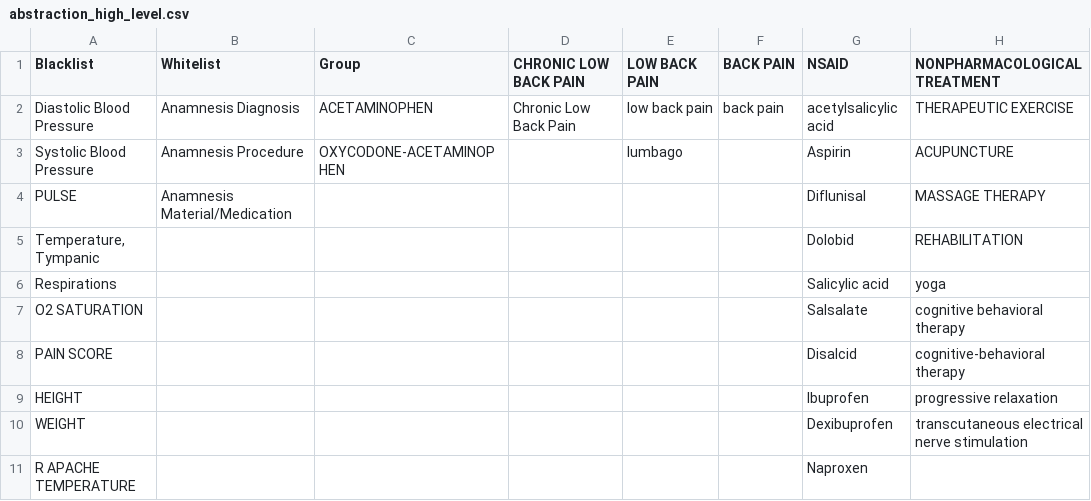
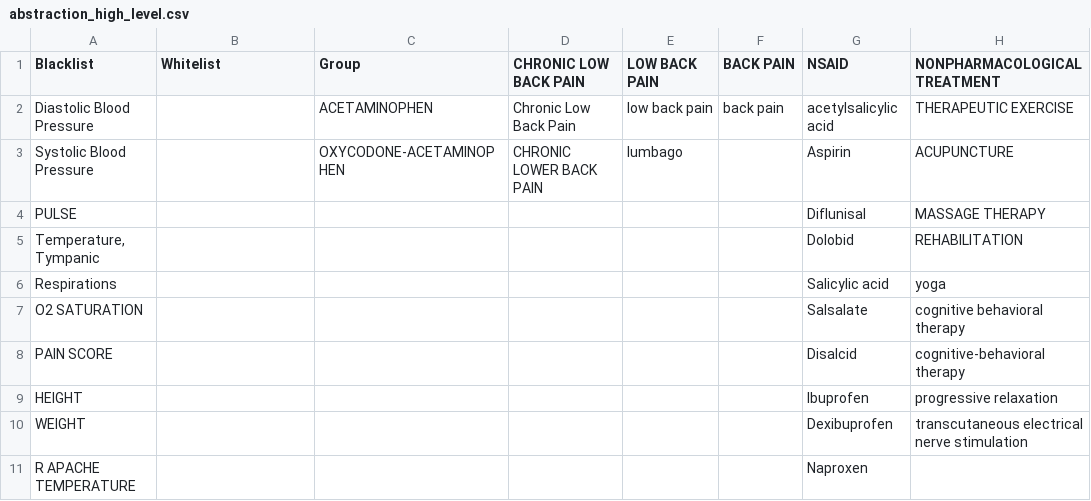
Before and after one commit to bptlab/fiber2xes, a CSV file: abstraction-tables/abstraction_high_level.csv, drawn as a sheet; only a part is shown; the diff names each change by its address in the sheet, - before the commit and + after, or states it on an @@ line.

Commit message:
addressing issue #4 More information for anamnesis events

```diff
--- a/abstraction-tables/abstraction_high_level.csv
+++ b/abstraction-tables/abstraction_high_level.csv
-B2 (Whitelist): Anamnesis Diagnosis
+B2 (Whitelist): (empty)
-B3 (Whitelist): Anamnesis Procedure
+B3 (Whitelist): (empty)
-D3 (CHRONIC LOW BACK PAIN): (empty)
+D3 (CHRONIC LOW BACK PAIN): CHRONIC LOWER BACK PAIN
-B4 (Whitelist): Anamnesis Material/Medication
+B4 (Whitelist): (empty)
```
Also changed, not shown: abstraction-tables/abstraction_low_level.csv, abstraction-tables/abstraction_mid_level.csv, 5 other files.
